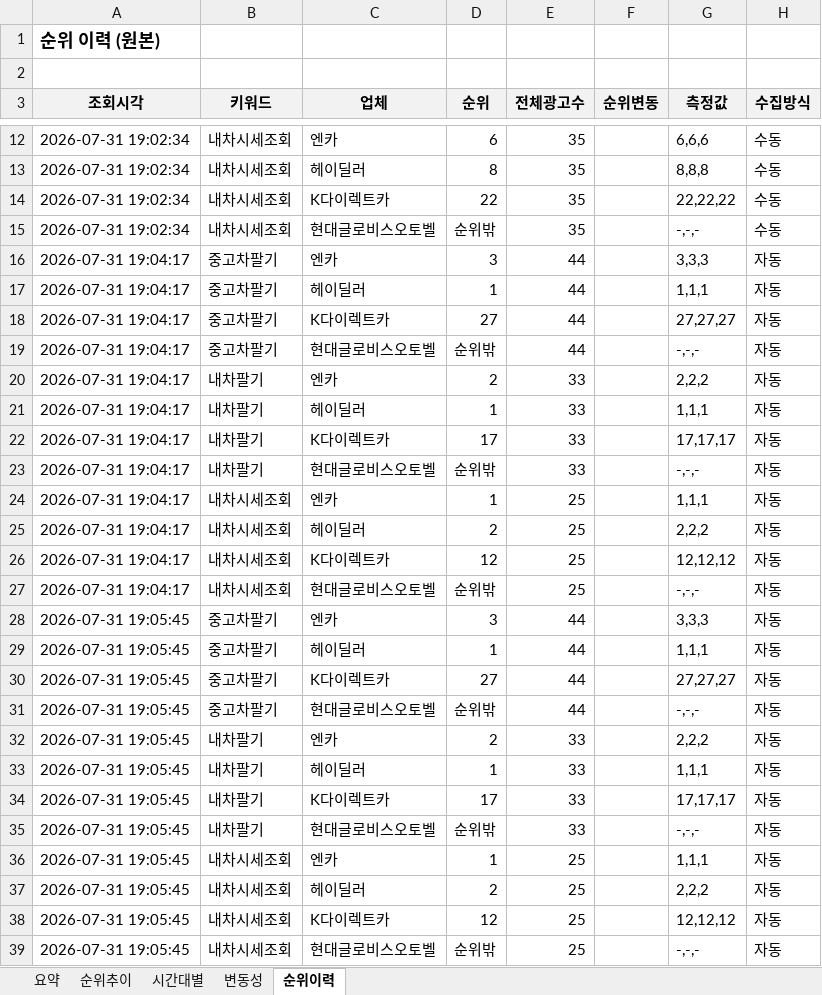
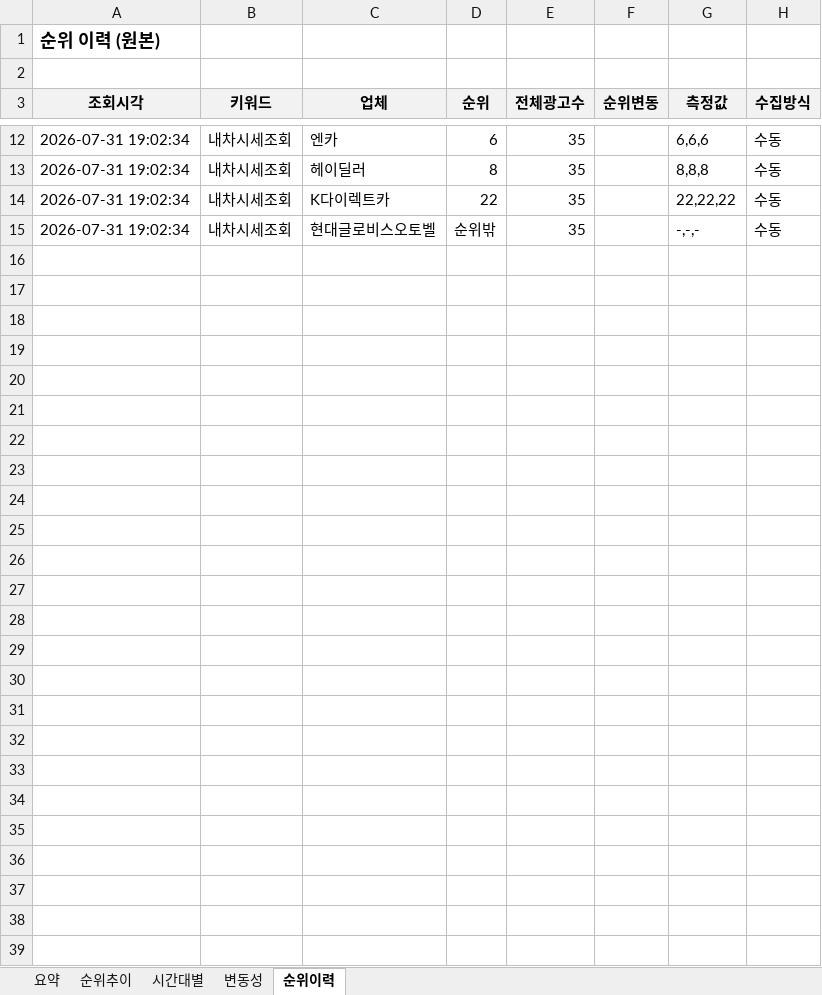
Before and after one commit to RosieOh/ddaengJu, an Excel workbook: docs/report.xlsx, sheet 순위이력, drawn as a sheet; only a part is shown, gaps mark what is left out; values as stored, in another font and other column widths than the file's, no borders; the diff names each change by its address in the sheet, - before the commit and + after, or states it on an @@ line.

```diff
--- a/docs/report.xlsx (sheet 순위이력)
+++ b/docs/report.xlsx (sheet 순위이력)
-row 16: 2026-07-31 19:04:17 | 중고차팔기 | 엔카 | 3 | 44 |  | 3,3,3 | 자동
-row 17: 2026-07-31 19:04:17 | 중고차팔기 | 헤이딜러 | 1 | 44 |  | 1,1,1 | 자동
-row 18: 2026-07-31 19:04:17 | 중고차팔기 | K다이렉트카 | 27 | 44 |  | 27,27,27 | 자동
-row 19: 2026-07-31 19:04:17 | 중고차팔기 | 현대글로비스오토벨 | 순위밖 | 44 |  | -,-,- | 자동
-row 20: 2026-07-31 19:04:17 | 내차팔기 | 엔카 | 2 | 33 |  | 2,2,2 | 자동
-row 21: 2026-07-31 19:04:17 | 내차팔기 | 헤이딜러 | 1 | 33 |  | 1,1,1 | 자동
-row 22: 2026-07-31 19:04:17 | 내차팔기 | K다이렉트카 | 17 | 33 |  | 17,17,17 | 자동
-row 23: 2026-07-31 19:04:17 | 내차팔기 | 현대글로비스오토벨 | 순위밖 | 33 |  | -,-,- | 자동
-row 24: 2026-07-31 19:04:17 | 내차시세조회 | 엔카 | 1 | 25 |  | 1,1,1 | 자동
-row 25: 2026-07-31 19:04:17 | 내차시세조회 | 헤이딜러 | 2 | 25 |  | 2,2,2 | 자동
-row 26: 2026-07-31 19:04:17 | 내차시세조회 | K다이렉트카 | 12 | 25 |  | 12,12,12 | 자동
-row 27: 2026-07-31 19:04:17 | 내차시세조회 | 현대글로비스오토벨 | 순위밖 | 25 |  | -,-,- | 자동
-row 28: 2026-07-31 19:05:45 | 중고차팔기 | 엔카 | 3 | 44 |  | 3,3,3 | 자동
-row 29: 2026-07-31 19:05:45 | 중고차팔기 | 헤이딜러 | 1 | 44 |  | 1,1,1 | 자동
-row 30: 2026-07-31 19:05:45 | 중고차팔기 | K다이렉트카 | 27 | 44 |  | 27,27,27 | 자동
-row 31: 2026-07-31 19:05:45 | 중고차팔기 | 현대글로비스오토벨 | 순위밖 | 44 |  | -,-,- | 자동
-row 32: 2026-07-31 19:05:45 | 내차팔기 | 엔카 | 2 | 33 |  | 2,2,2 | 자동
-row 33: 2026-07-31 19:05:45 | 내차팔기 | 헤이딜러 | 1 | 33 |  | 1,1,1 | 자동
-row 34: 2026-07-31 19:05:45 | 내차팔기 | K다이렉트카 | 17 | 33 |  | 17,17,17 | 자동
-row 35: 2026-07-31 19:05:45 | 내차팔기 | 현대글로비스오토벨 | 순위밖 | 33 |  | -,-,- | 자동
-row 36: 2026-07-31 19:05:45 | 내차시세조회 | 엔카 | 1 | 25 |  | 1,1,1 | 자동
-row 37: 2026-07-31 19:05:45 | 내차시세조회 | 헤이딜러 | 2 | 25 |  | 2,2,2 | 자동
-row 38: 2026-07-31 19:05:45 | 내차시세조회 | K다이렉트카 | 12 | 25 |  | 12,12,12 | 자동
-row 39: 2026-07-31 19:05:45 | 내차시세조회 | 현대글로비스오토벨 | 순위밖 | 25 |  | -,-,- | 자동
```
Also changed, not shown: sheet 변동성, sheet 순위추이, sheet 요약, sheet 시간대별, charts or pictures, 4 other files.
